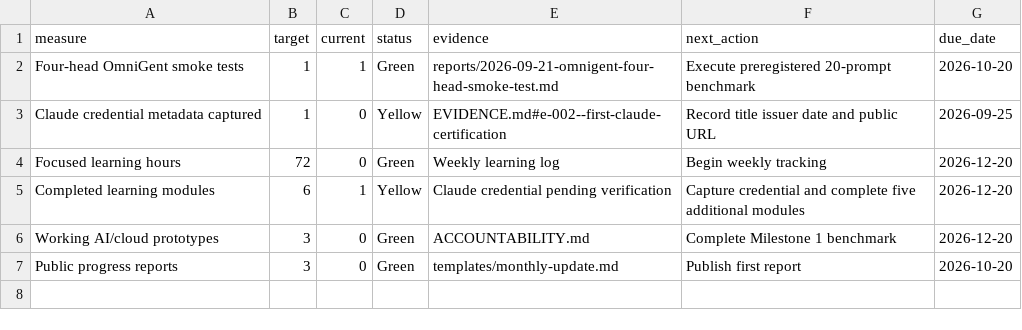
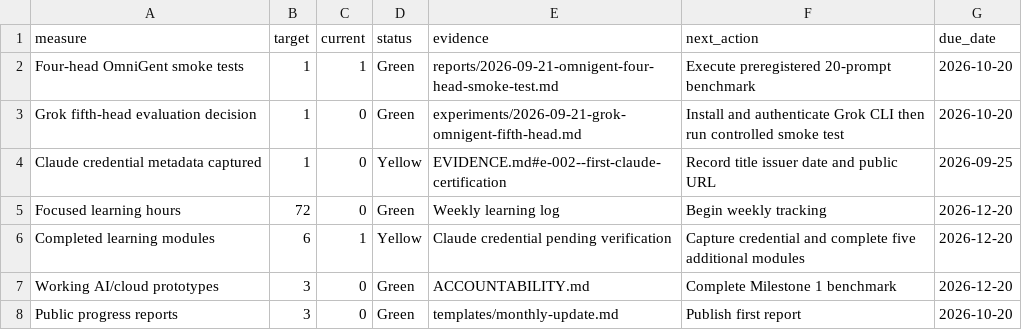
Before and after one commit to roberts2727/ai-learning-accountability, a CSV file: data/kpi-scorecard.csv, drawn as a sheet.

```diff
--- a/data/kpi-scorecard.csv
+++ b/data/kpi-scorecard.csv
@@ -2,2 +2,3 @@ measure,target,current,status,evidence,next_action,due_date
 Four-head OmniGent smoke tests,1,1,Green,reports/2026-09-21-omnigent-four-head-smoke-test.md,Execute preregistered 20-prompt benchmark,2026-10-20
+Grok fifth-head evaluation decision,1,0,Green,experiments/2026-09-21-grok-omnigent-fifth-head.md,Install and authenticate Grok CLI then run controlled smoke test,2026-10-20
 Claude credential metadata captured,1,0,Yellow,EVIDENCE.md#e-002--first-claude-certification,Record title issuer date and public URL,2026-09-25
```
Also changed, not shown: data/monthly-cost-baseline.csv, 5 other files.
